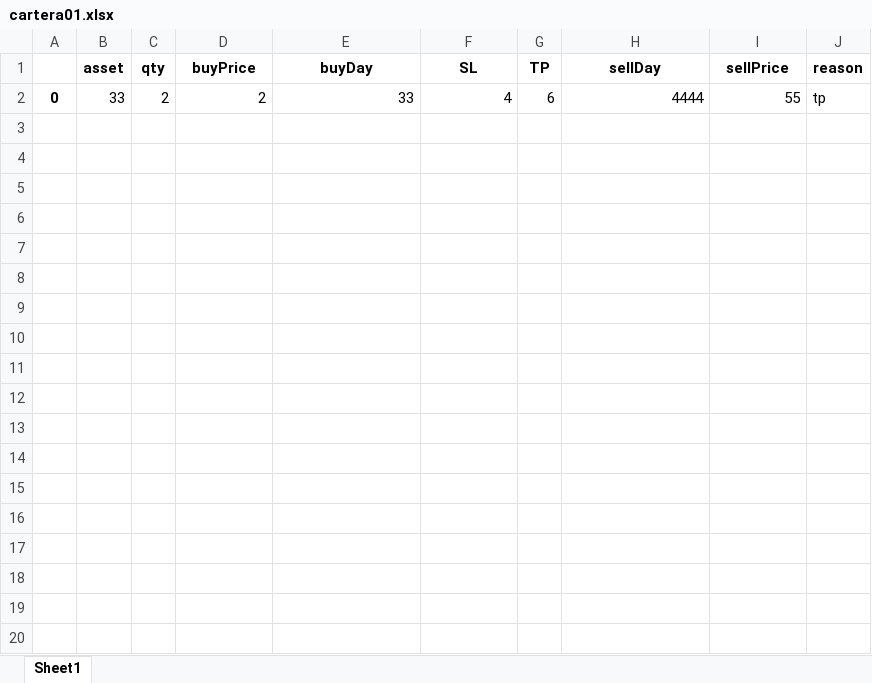
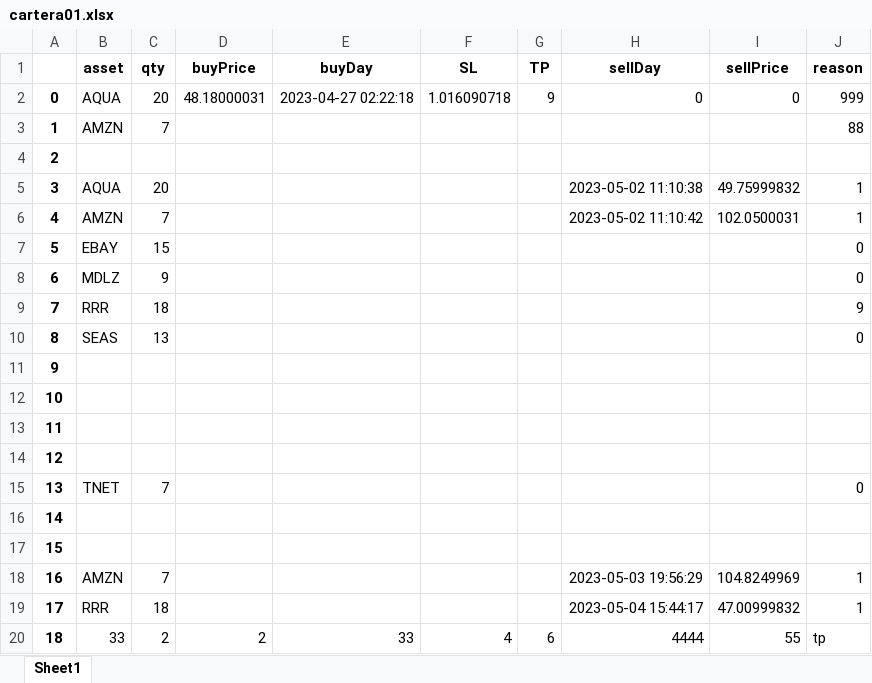
Before and after one commit to jjviton/999_Automatic, an Excel workbook: reports/Cartera/cartera01.xlsx, sheet Sheet1, drawn as a sheet; values as stored, in another font and other column widths than the file's, no borders; addresses are those after the commit; the diff names each change by its address in the sheet, - before the commit and + after, or states it on an @@ line.

```diff
--- a/reports/Cartera/cartera01.xlsx (sheet Sheet1)
+++ b/reports/Cartera/cartera01.xlsx (sheet Sheet1)
+row 2: 0 | AQUA | 20 | 48.18000031 | 2023-04-27 02:22:18 | 1.016090718 | 9 | 0 | 0 | 999
+row 3: 1 | AMZN | 7 |  |  |  |  |  |  | 88
+row 4: 2
+row 5: 3 | AQUA | 20 |  |  |  |  | 2023-05-02 11:10:38 | 49.75999832 | 1
+row 6: 4 | AMZN | 7 |  |  |  |  | 2023-05-02 11:10:42 | 102.0500031 | 1
+row 7: 5 | EBAY | 15 |  |  |  |  |  |  | 0
+row 8: 6 | MDLZ | 9 |  |  |  |  |  |  | 0
+row 9: 7 | RRR | 18 |  |  |  |  |  |  | 9
+row 10: 8 | SEAS | 13 |  |  |  |  |  |  | 0
+row 11: 9
+row 12: 10
+row 13: 11
+row 14: 12
+row 15: 13 | TNET | 7 |  |  |  |  |  |  | 0
+row 16: 14
+row 17: 15
+row 18: 16 | AMZN | 7 |  |  |  |  | 2023-05-03 19:56:29 | 104.8249969 | 1
+row 19: 17 | RRR | 18 |  |  |  |  | 2023-05-04 15:44:17 | 47.00999832 | 1
-A20: 0
+A20: 18
```
Also changed, not shown: reports/Cartera/cartera_back.xlsx, 3 other files.
